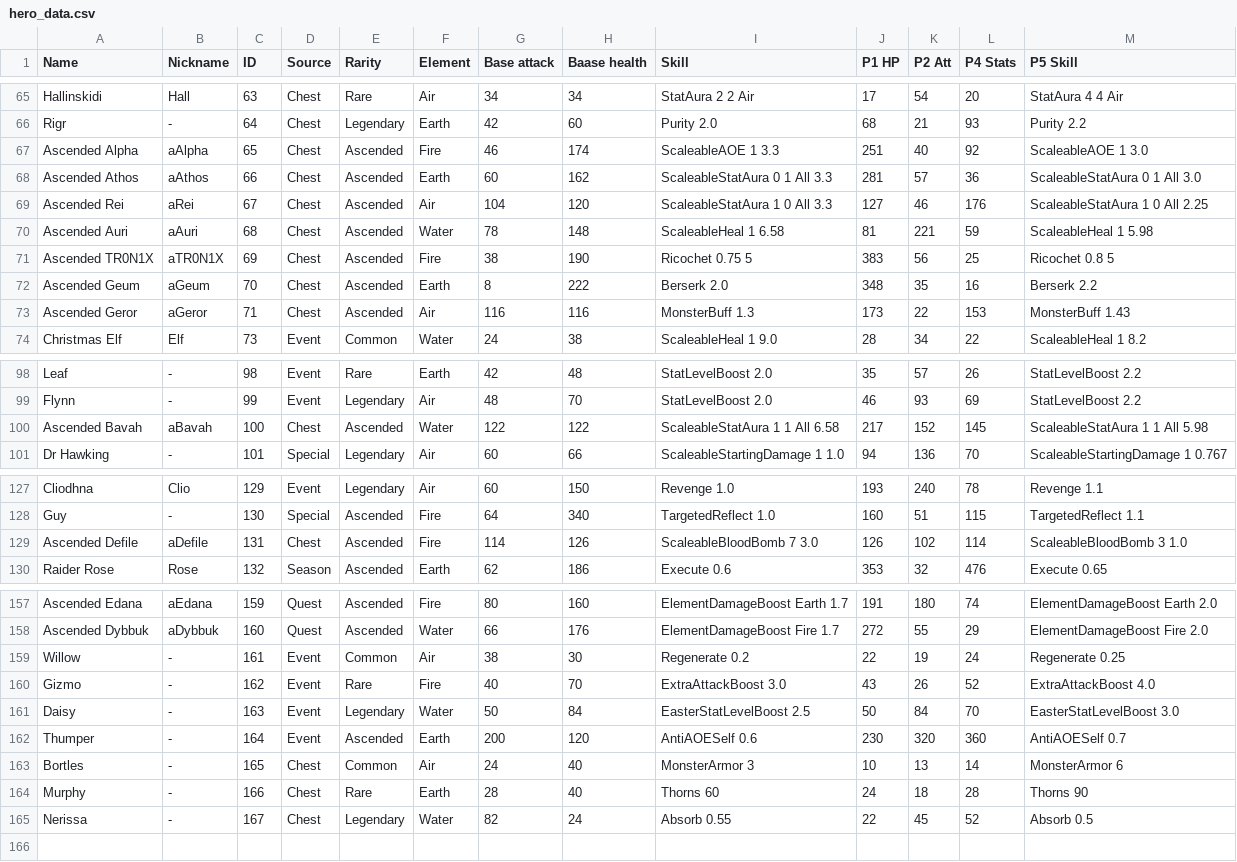
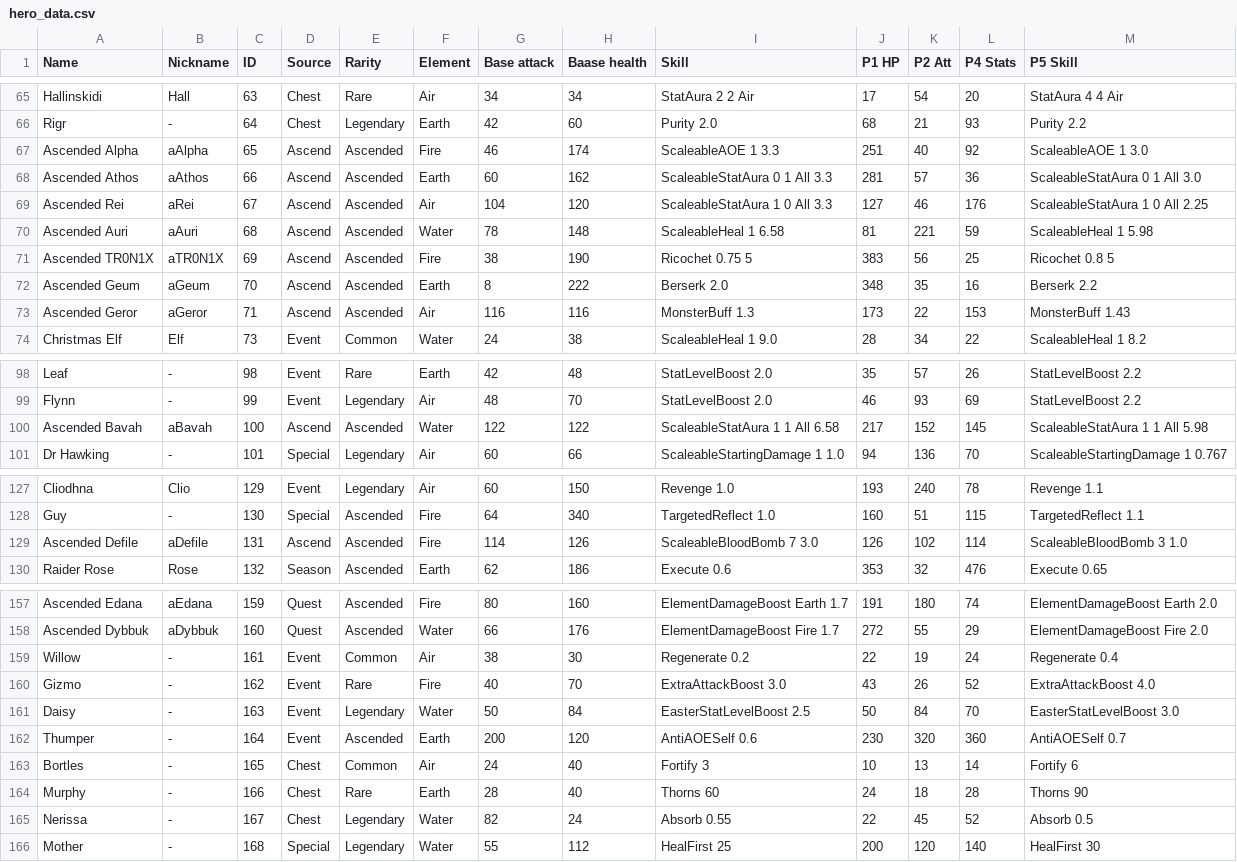
Before and after one commit to goldboulder/Cosmos_Quest_Solver, a CSV file: CosmosQuestSolver/creature_data/hero_data.csv, drawn as a sheet; only a part is shown, gaps mark what is left out; the diff covers the shown part only.

Commit message:
Mother's Day
Added Mother

```diff
--- a/CosmosQuestSolver/creature_data/hero_data.csv
+++ b/CosmosQuestSolver/creature_data/hero_data.csv
@@ -66,9 +66,9 @@ Hallinskidi,Hall,63,Chest,Rare,Air,34,34,StatAura 2 2 Air,17,54,20,StatAura 4 4
 Rigr,-,64,Chest,Legendary,Earth,42,60,Purity 2.0,68,21,93,Purity 2.2
-Ascended Alpha,aAlpha,65,Chest,Ascended,Fire,46,174,ScaleableAOE 1 3.3,251,40,92,ScaleableAOE 1 3.0
-Ascended Athos,aAthos,66,Chest,Ascended,Earth,60,162,ScaleableStatAura 0 1 All 3.3,281,57,36,ScaleableStatAura 0 1 All 3.0
-Ascended Rei,aRei,67,Chest,Ascended,Air,104,120,ScaleableStatAura 1 0 All 3.3,127,46,176,ScaleableStatAura 1 0 All 2.25
-Ascended Auri,aAuri,68,Chest,Ascended,Water,78,148,ScaleableHeal 1 6.58,81,221,59,ScaleableHeal 1 5.98
-Ascended TR0N1X,aTR0N1X,69,Chest,Ascended,Fire,38,190,Ricochet 0.75 5,383,56,25,Ricochet 0.8 5
-Ascended Geum,aGeum,70,Chest,Ascended,Earth,8,222,Berserk 2.0,348,35,16,Berserk 2.2
-Ascended Geror,aGeror,71,Chest,Ascended,Air,116,116,MonsterBuff 1.3,173,22,153,MonsterBuff 1.43
+Ascended Alpha,aAlpha,65,Ascend,Ascended,Fire,46,174,ScaleableAOE 1 3.3,251,40,92,ScaleableAOE 1 3.0
+Ascended Athos,aAthos,66,Ascend,Ascended,Earth,60,162,ScaleableStatAura 0 1 All 3.3,281,57,36,ScaleableStatAura 0 1 All 3.0
+Ascended Rei,aRei,67,Ascend,Ascended,Air,104,120,ScaleableStatAura 1 0 All 3.3,127,46,176,ScaleableStatAura 1 0 All 2.25
+Ascended Auri,aAuri,68,Ascend,Ascended,Water,78,148,ScaleableHeal 1 6.58,81,221,59,ScaleableHeal 1 5.98
+Ascended TR0N1X,aTR0N1X,69,Ascend,Ascended,Fire,38,190,Ricochet 0.75 5,383,56,25,Ricochet 0.8 5
+Ascended Geum,aGeum,70,Ascend,Ascended,Earth,8,222,Berserk 2.0,348,35,16,Berserk 2.2
+Ascended Geror,aGeror,71,Ascend,Ascended,Air,116,116,MonsterBuff 1.3,173,22,153,MonsterBuff 1.43
 Christmas Elf,Elf,73,Event,Common,Water,24,38,ScaleableHeal 1 9.0,28,34,22,ScaleableHeal 1 8.2
@@ -99,3 +99,3 @@ Leaf,-,98,Event,Rare,Earth,42,48,StatLevelBoost 2.0,35,57,26,StatLevelBoost 2.2
 Flynn,-,99,Event,Legendary,Air,48,70,StatLevelBoost 2.0,46,93,69,StatLevelBoost 2.2
-Ascended Bavah,aBavah,100,Chest,Ascended,Water,122,122,ScaleableStatAura 1 1 All 6.58,217,152,145,ScaleableStatAura 1 1 All 5.98
+Ascended Bavah,aBavah,100,Ascend,Ascended,Water,122,122,ScaleableStatAura 1 1 All 6.58,217,152,145,ScaleableStatAura 1 1 All 5.98
 Dr Hawking,-,101,Special,Legendary,Air,60,66,ScaleableStartingDamage 1 1.0,94,136,70,ScaleableStartingDamage 1 0.767
@@ -128,3 +128,3 @@ Cliodhna,Clio,129,Event,Legendary,Air,60,150,Revenge 1.0,193,240,78,Revenge 1.1
 Guy,-,130,Special,Ascended,Fire,64,340,TargetedReflect 1.0,160,51,115,TargetedReflect 1.1
-Ascended Defile,aDefile,131,Chest,Ascended,Fire,114,126,ScaleableBloodBomb 7 3.0,126,102,114,ScaleableBloodBomb 3 1.0
+Ascended Defile,aDefile,131,Ascend,Ascended,Fire,114,126,ScaleableBloodBomb 7 3.0,126,102,114,ScaleableBloodBomb 3 1.0
 Raider Rose,Rose,132,Season,Ascended,Earth,62,186,Execute 0.6,353,32,476,Execute 0.65
@@ -158,3 +158,3 @@ Ascended Edana,aEdana,159,Quest,Ascended,Fire,80,160,ElementDamageBoost Earth 1.
 Ascended Dybbuk,aDybbuk,160,Quest,Ascended,Water,66,176,ElementDamageBoost Fire 1.7,272,55,29,ElementDamageBoost Fire 2.0
-Willow,-,161,Event,Common,Air,38,30,Regenerate 0.2,22,19,24,Regenerate 0.25
+Willow,-,161,Event,Common,Air,38,30,Regenerate 0.2,22,19,24,Regenerate 0.4
 Gizmo,-,162,Event,Rare,Fire,40,70,ExtraAttackBoost 3.0,43,26,52,ExtraAttackBoost 4.0
@@ -162,4 +162,5 @@ Daisy,-,163,Event,Legendary,Water,50,84,EasterStatLevelBoost 2.5,50,84,70,Easter
 Thumper,-,164,Event,Ascended,Earth,200,120,AntiAOESelf 0.6,230,320,360,AntiAOESelf 0.7
-Bortles,-,165,Chest,Common,Air,24,40,MonsterArmor 3,10,13,14,MonsterArmor 6
+Bortles,-,165,Chest,Common,Air,24,40,Fortify 3,10,13,14,Fortify 6
 Murphy,-,166,Chest,Rare,Earth,28,40,Thorns 60,24,18,28,Thorns 90
 Nerissa,-,167,Chest,Legendary,Water,82,24,Absorb 0.55,22,45,52,Absorb 0.5
+Mother,-,168,Special,Legendary,Water,55,112,HealFirst 25,200,120,140,HealFirst 30
```
Also changed, not shown: 5 edited cells elsewhere in this file, 58 other files.
